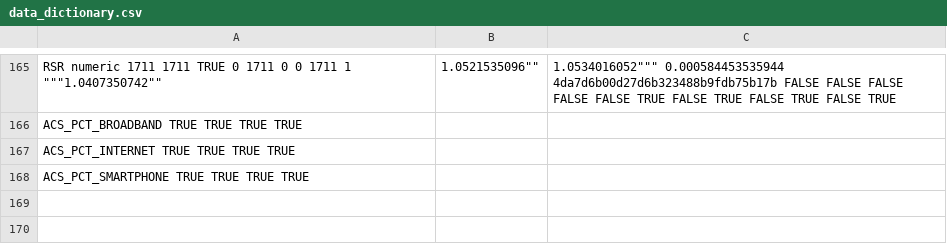
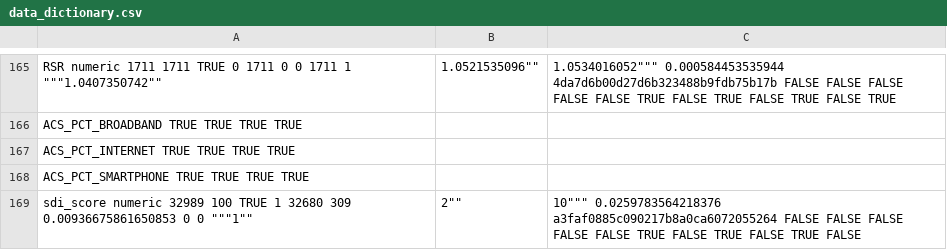
Before and after one commit to bokov/21_rsa_grant, a CSV file: data/data_dictionary.csv, drawn as a sheet; only a part is shown, gaps mark what is left out.

Commit message:
data.R,onetime_setup.R,data_dictionary.csv; feature; Added SDI ZCTA-level calculations and fixed a minor (potential) but with denominators in data.R

```diff
--- a/data/data_dictionary.csv
+++ b/data/data_dictionary.csv
@@ -168 +168,2 @@ ACS_PCT_INTERNET																											TRUE	TRUE	TRUE	TRUE
 ACS_PCT_SMARTPHONE																											TRUE	TRUE	TRUE	TRUE										
+sdi_score	numeric	32989	100	TRUE	1	32680	309	0.00936675861650853	0	0	"""1""; ""2""; ""10"""	0.0259783564218376	a3faf0885c090217b8a0ca6072055264	FALSE	FALSE	FALSE	FALSE	FALSE	TRUE	FALSE	TRUE	FALSE	TRUE	FALSE																
```
Also changed, not shown: 2 other files.
